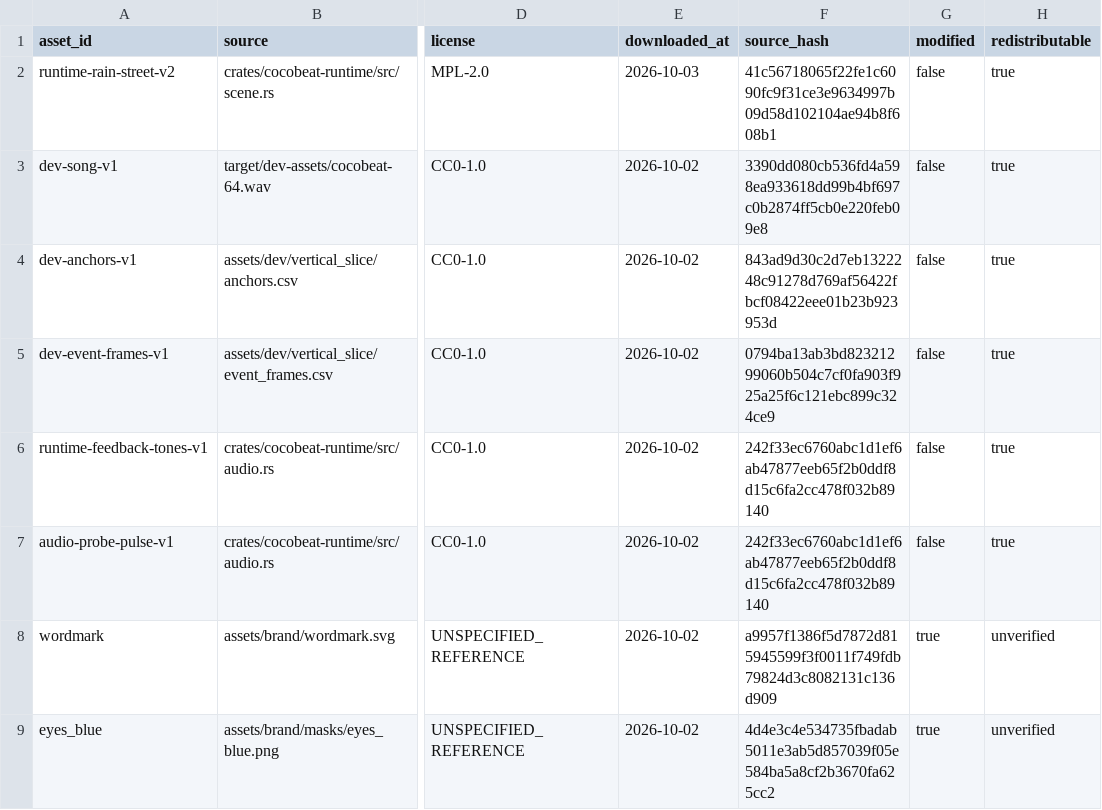
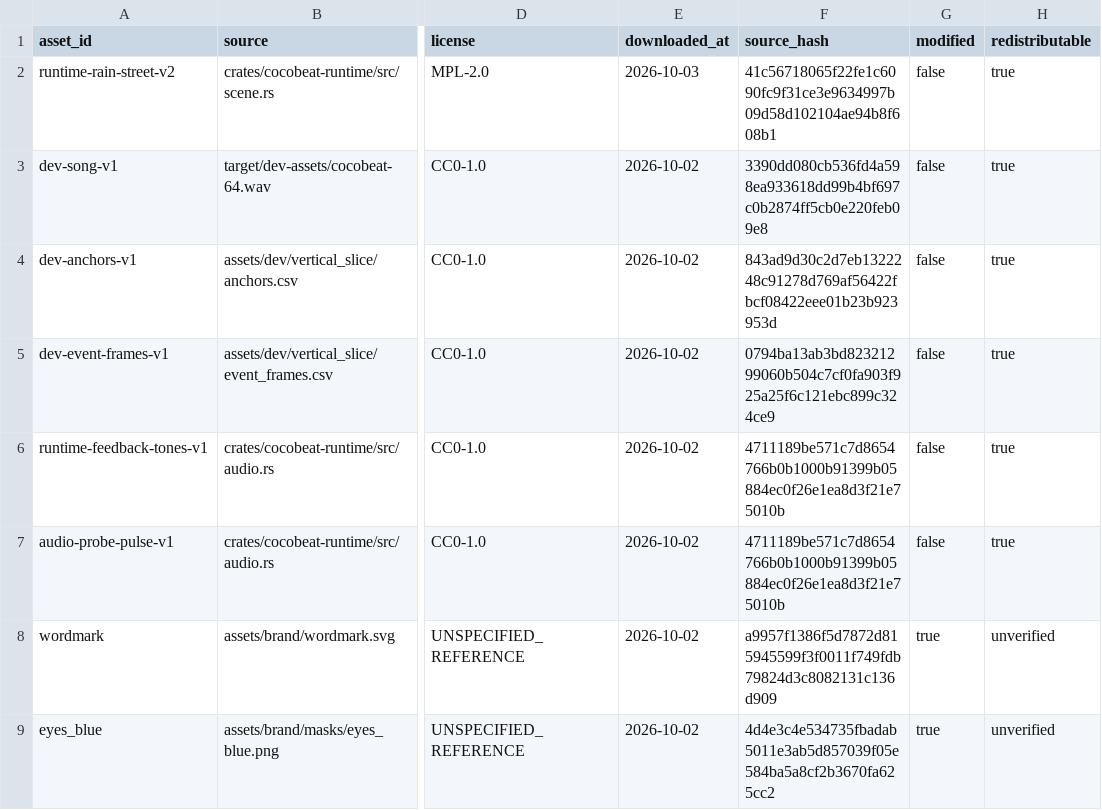
Before and after one commit to Xarth-Mai/CoCoBeat, a CSV file: licenses/ASSET_PROVENANCE.csv, drawn as a sheet; only a part is shown, gaps mark what is left out; the diff names each change by its address in the sheet, - before the commit and + after, or states it on an @@ line.

Commit message:
feat(runtime): play authored song packages

```diff
--- a/licenses/ASSET_PROVENANCE.csv
+++ b/licenses/ASSET_PROVENANCE.csv
-F6:F7 (source_hash): 242f33ec6760abc1d1ef6ab47877eeb65f2b0ddf8d15c6fa2cc478f032b89140
+F6:F7 (source_hash): 4711189be571c7d8654766b0b1000b91399b05884ec0f26e1ea8d3f21e75010b
```
Also changed, not shown: 21 other files.
